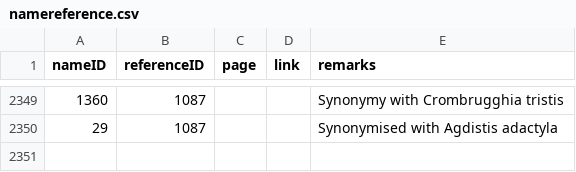
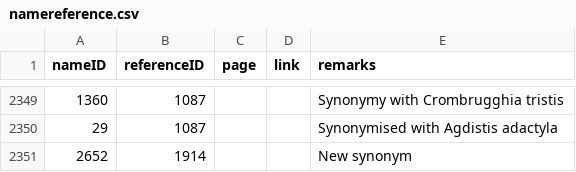
Before and after one commit to dhobern/pterophoroidea, a CSV file: coldp/data/namereference.csv, drawn as a sheet; only a part is shown, gaps mark what is left out.

```diff
--- a/coldp/data/namereference.csv
+++ b/coldp/data/namereference.csv
@@ -2350 +2350,2 @@ nameID,referenceID,page,link,remarks
 29,1087,,,Synonymised with Agdistis adactyla
+2652,1914,,,New synonym
```
Also changed, not shown: coldp/data/reference.csv, coldp/data/synonym.csv, 2 other files.
